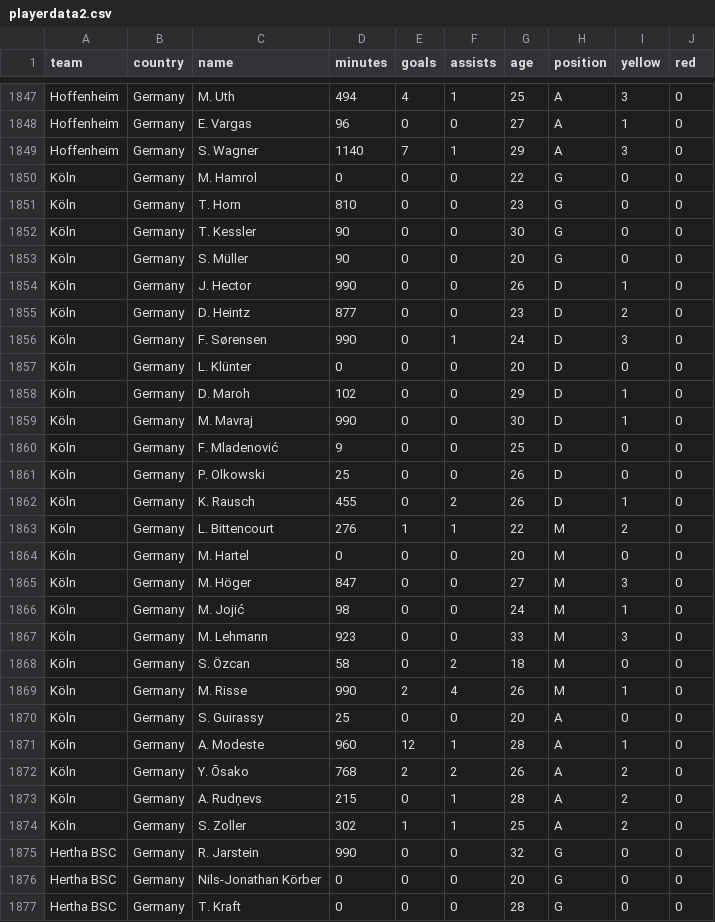
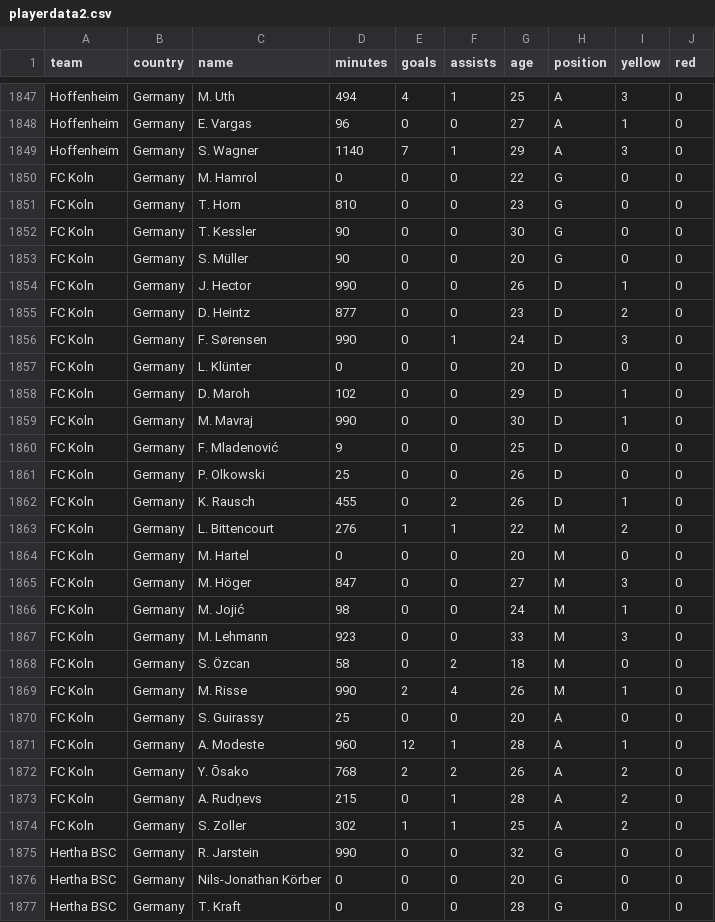
Before and after one commit to sebastiaan1994/Minor-Computer-Programming-Visualization-Project, a CSV file: data/playerdata2.csv, drawn as a sheet; only a part is shown, gaps mark what is left out; the diff covers the shown part only.

```diff
--- a/data/playerdata2.csv
+++ b/data/playerdata2.csv
@@ -1849,27 +1849,27 @@ Hoffenheim,Germany,E. Vargas,96,0,0,27,A,1,0
 Hoffenheim,Germany,S. Wagner,1140,7,1,29,A,3,0
-Köln,Germany,M. Hamrol,0,0,0,22,G,0,0
-Köln,Germany,T. Horn,810,0,0,23,G,0,0
-Köln,Germany,T. Kessler,90,0,0,30,G,0,0
-Köln,Germany,S. Müller,90,0,0,20,G,0,0
-Köln,Germany,J. Hector,990,0,0,26,D,1,0
-Köln,Germany,D. Heintz,877,0,0,23,D,2,0
-Köln,Germany,F. Sørensen,990,0,1,24,D,3,0
-Köln,Germany,L. Klünter,0,0,0,20,D,0,0
-Köln,Germany,D. Maroh,102,0,0,29,D,1,0
-Köln,Germany,M. Mavraj,990,0,0,30,D,1,0
-Köln,Germany,F. Mladenović,9,0,0,25,D,0,0
-Köln,Germany,P. Olkowski,25,0,0,26,D,0,0
-Köln,Germany,K. Rausch,455,0,2,26,D,1,0
-Köln,Germany,L. Bittencourt,276,1,1,22,M,2,0
-Köln,Germany,M. Hartel,0,0,0,20,M,0,0
-Köln,Germany,M. Höger,847,0,0,27,M,3,0
-Köln,Germany,M. Jojić,98,0,0,24,M,1,0
-Köln,Germany,M. Lehmann,923,0,0,33,M,3,0
-Köln,Germany,S. Özcan,58,0,2,18,M,0,0
-Köln,Germany,M. Risse,990,2,4,26,M,1,0
-Köln,Germany,S. Guirassy,25,0,0,20,A,0,0
-Köln,Germany,A. Modeste,960,12,1,28,A,1,0
-Köln,Germany,Y. Ōsako,768,2,2,26,A,2,0
-Köln,Germany,A. Rudņevs,215,0,1,28,A,2,0
-Köln,Germany,S. Zoller,302,1,1,25,A,2,0
+FC Koln,Germany,M. Hamrol,0,0,0,22,G,0,0
+FC Koln,Germany,T. Horn,810,0,0,23,G,0,0
+FC Koln,Germany,T. Kessler,90,0,0,30,G,0,0
+FC Koln,Germany,S. Müller,90,0,0,20,G,0,0
+FC Koln,Germany,J. Hector,990,0,0,26,D,1,0
+FC Koln,Germany,D. Heintz,877,0,0,23,D,2,0
+FC Koln,Germany,F. Sørensen,990,0,1,24,D,3,0
+FC Koln,Germany,L. Klünter,0,0,0,20,D,0,0
+FC Koln,Germany,D. Maroh,102,0,0,29,D,1,0
+FC Koln,Germany,M. Mavraj,990,0,0,30,D,1,0
+FC Koln,Germany,F. Mladenović,9,0,0,25,D,0,0
+FC Koln,Germany,P. Olkowski,25,0,0,26,D,0,0
+FC Koln,Germany,K. Rausch,455,0,2,26,D,1,0
+FC Koln,Germany,L. Bittencourt,276,1,1,22,M,2,0
+FC Koln,Germany,M. Hartel,0,0,0,20,M,0,0
+FC Koln,Germany,M. Höger,847,0,0,27,M,3,0
+FC Koln,Germany,M. Jojić,98,0,0,24,M,1,0
+FC Koln,Germany,M. Lehmann,923,0,0,33,M,3,0
+FC Koln,Germany,S. Özcan,58,0,2,18,M,0,0
+FC Koln,Germany,M. Risse,990,2,4,26,M,1,0
+FC Koln,Germany,S. Guirassy,25,0,0,20,A,0,0
+FC Koln,Germany,A. Modeste,960,12,1,28,A,1,0
+FC Koln,Germany,Y. Ōsako,768,2,2,26,A,2,0
+FC Koln,Germany,A. Rudņevs,215,0,1,28,A,2,0
+FC Koln,Germany,S. Zoller,302,1,1,25,A,2,0
 Hertha BSC,Germany,R. Jarstein,990,0,0,32,G,0,0
```
Also changed, not shown: 78 edited cells elsewhere in this file, 9 other files.
